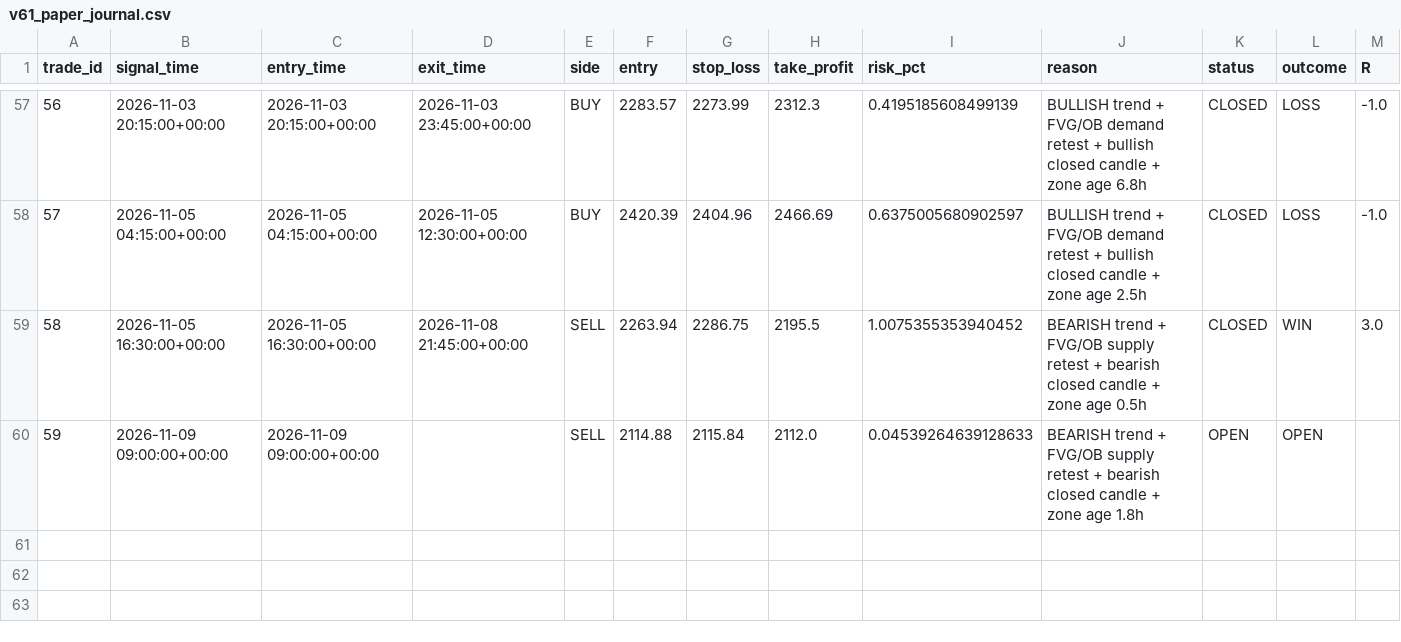
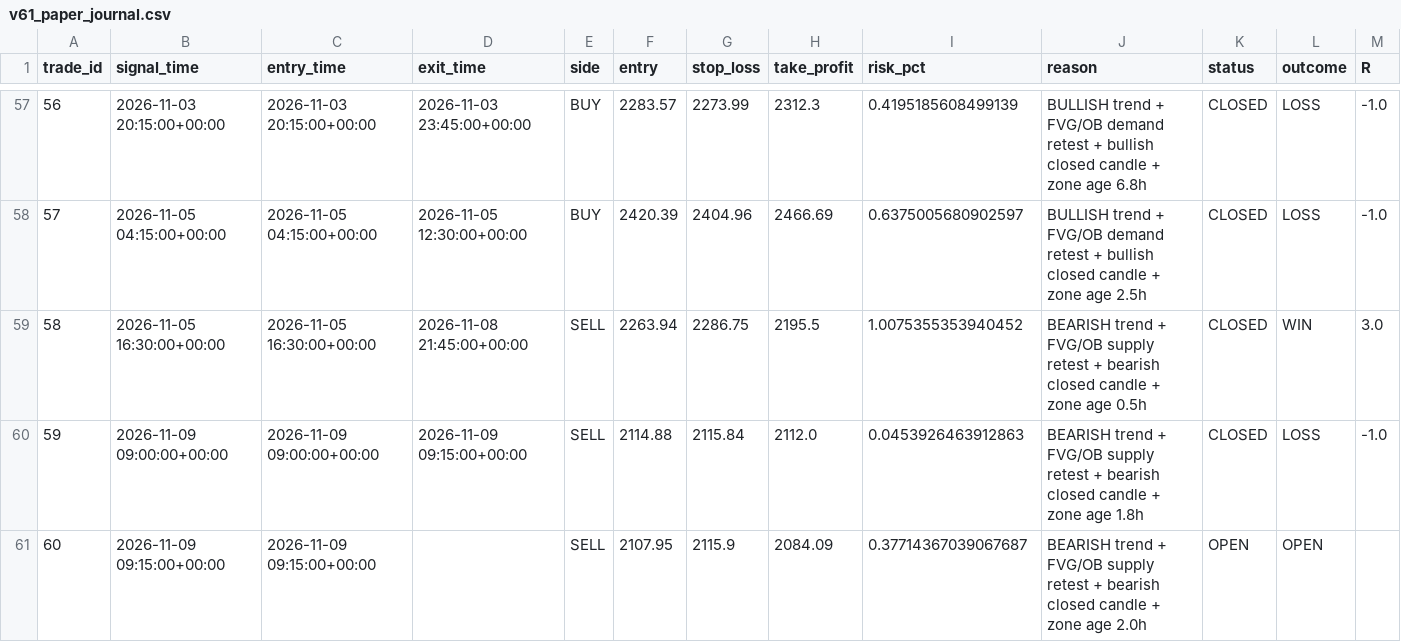
Before and after one commit to R0hit-kum4r/ETH-V61-Paper-Agent, a CSV file: v61_paper_journal.csv, drawn as a sheet; only a part is shown, gaps mark what is left out.

```diff
--- a/v61_paper_journal.csv
+++ b/v61_paper_journal.csv
@@ -59,2 +59,3 @@ trade_id,signal_time,entry_time,exit_time,side,entry,stop_loss,take_profit,risk_
 58,2026-11-05 16:30:00+00:00,2026-11-05 16:30:00+00:00,2026-11-08 21:45:00+00:00,SELL,2263.94,2286.75,2195.5,1.0075355353940452,BEARISH trend + FVG/OB supply retest + bearish closed candle + zone age 0.5h,CLOSED,WIN,3.0
-59,2026-11-09 09:00:00+00:00,2026-11-09 09:00:00+00:00,,SELL,2114.88,2115.84,2112.0,0.04539264639128633,BEARISH trend + FVG/OB supply retest + bearish closed candle + zone age 1.8h,OPEN,OPEN,
+59,2026-11-09 09:00:00+00:00,2026-11-09 09:00:00+00:00,2026-11-09 09:15:00+00:00,SELL,2114.88,2115.84,2112.0,0.0453926463912863,BEARISH trend + FVG/OB supply retest + bearish closed candle + zone age 1.8h,CLOSED,LOSS,-1.0
+60,2026-11-09 09:15:00+00:00,2026-11-09 09:15:00+00:00,,SELL,2107.95,2115.9,2084.09,0.37714367039067687,BEARISH trend + FVG/OB supply retest + bearish closed candle + zone age 2.0h,OPEN,OPEN,
```
